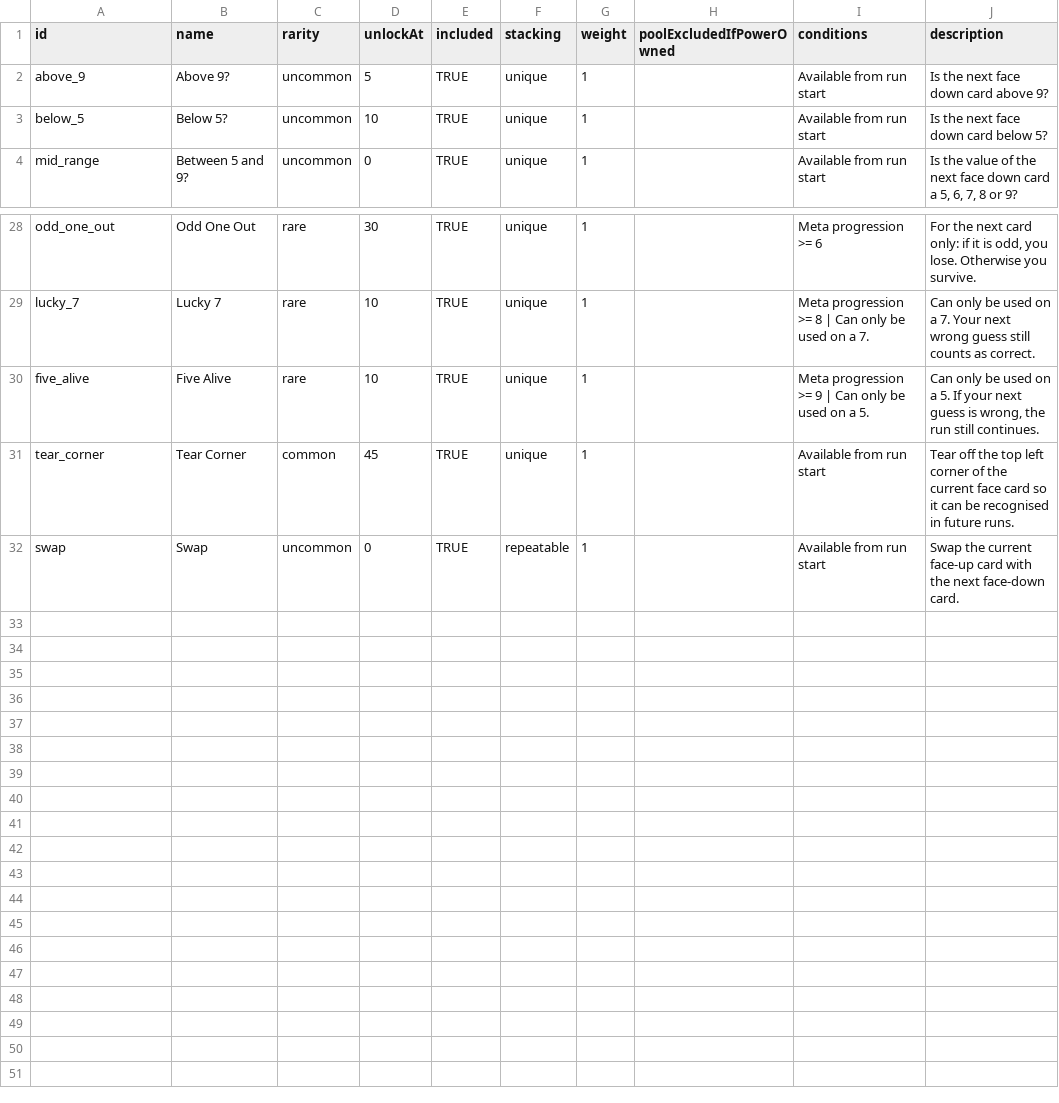
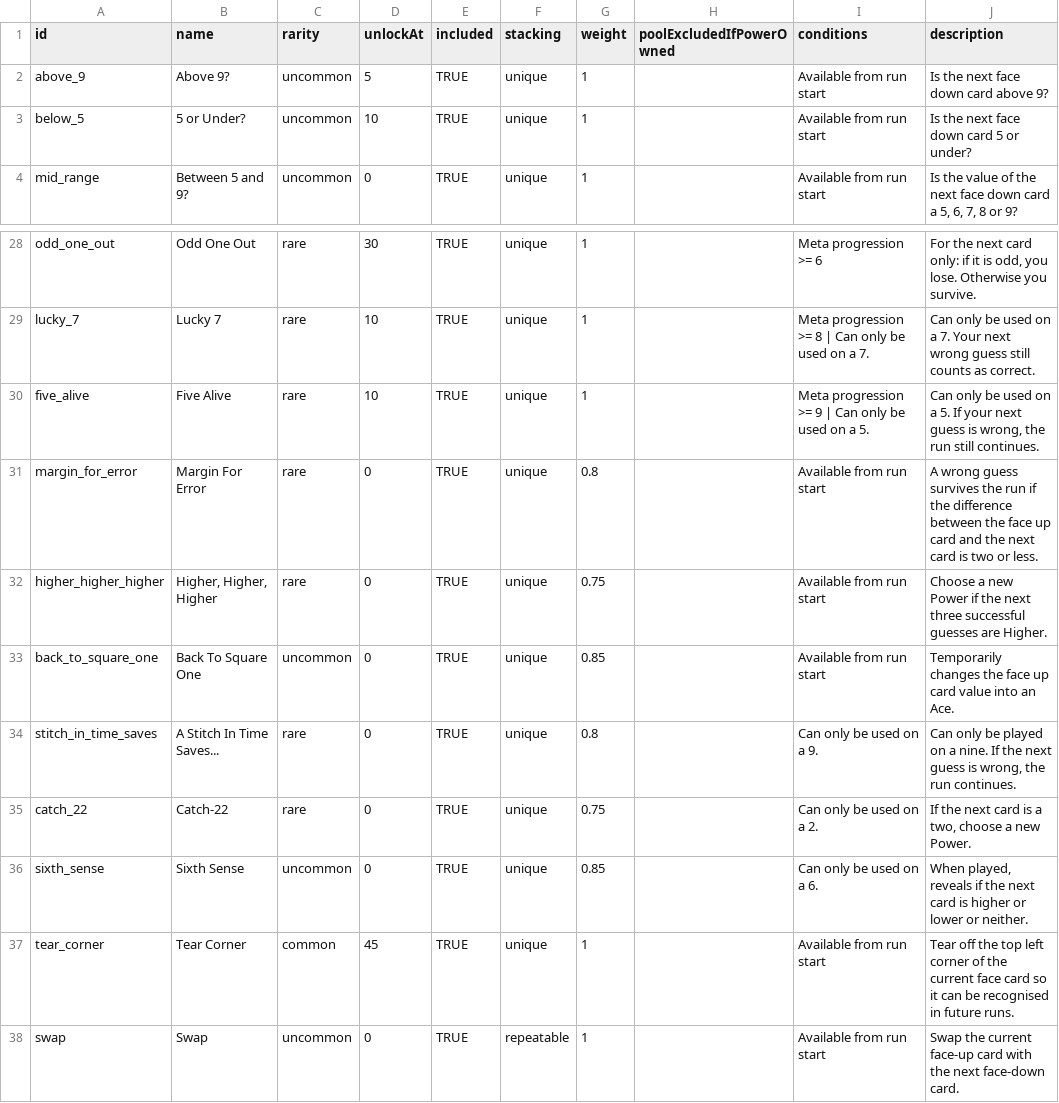
Before and after one commit to byronic-games/proto2203xyz, a CSV file: tools/cheat-catalog.csv, drawn as a sheet; only a part is shown, gaps mark what is left out.

Commit message:
New cheats

```diff
--- a/tools/cheat-catalog.csv
+++ b/tools/cheat-catalog.csv
@@ -2,3 +2,3 @@ id,name,rarity,unlockAt,included,stacking,weight,poolExcludedIfPowerOwned,condit
 above_9,Above 9?,uncommon,5,TRUE,unique,1,,Available from run start,Is the next face down card above 9?
-below_5,Below 5?,uncommon,10,TRUE,unique,1,,Available from run start,Is the next face down card below 5?
+below_5,5 or Under?,uncommon,10,TRUE,unique,1,,Available from run start,Is the next face down card 5 or under?
 mid_range,Between 5 and 9?,uncommon,0,TRUE,unique,1,,Available from run start,"Is the value of the next face down card a 5, 6, 7, 8 or 9?"
@@ -30,2 +30,8 @@ lucky_7,Lucky 7,rare,10,TRUE,unique,1,,Meta progression >= 8 | Can only be used
 five_alive,Five Alive,rare,10,TRUE,unique,1,,Meta progression >= 9 | Can only be used on a 5.,"Can only be used on a 5. If your next guess is wrong, the run still continues."
+margin_for_error,Margin For Error,rare,0,TRUE,unique,0.8,,Available from run start,A wrong guess survives the run if the difference between the face up card and the next card is two or less.
+higher_higher_higher,"Higher, Higher, Higher",rare,0,TRUE,unique,0.75,,Available from run start,Choose a new Power if the next three successful guesses are Higher.
+back_to_square_one,Back To Square One,uncommon,0,TRUE,unique,0.85,,Available from run start,Temporarily changes the face up card value into an Ace.
+stitch_in_time_saves,A Stitch In Time Saves...,rare,0,TRUE,unique,0.8,,Can only be used on a 9.,"Can only be played on a nine. If the next guess is wrong, the run continues."
+catch_22,Catch-22,rare,0,TRUE,unique,0.75,,Can only be used on a 2.,"If the next card is a two, choose a new Power."
+sixth_sense,Sixth Sense,uncommon,0,TRUE,unique,0.85,,Can only be used on a 6.,"When played, reveals if the next card is higher or lower or neither."
 tear_corner,Tear Corner,common,45,TRUE,unique,1,,Available from run start,Tear off the top left corner of the current face card so it can be recognised in future runs.
```
Also changed, not shown: 9 other files.
